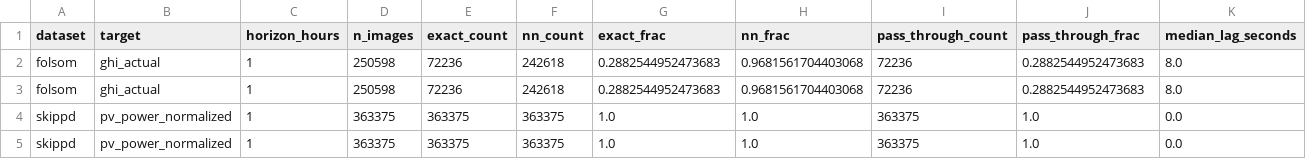
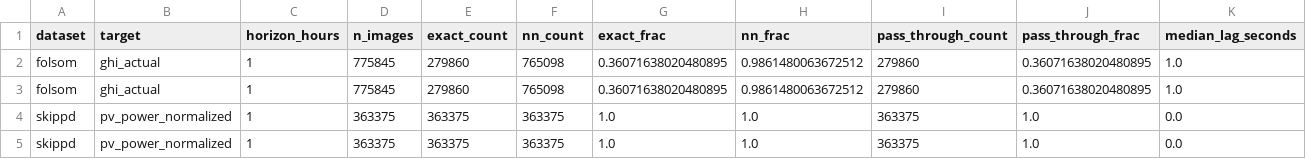
Before and after one commit to Maoxuehui/solar-unibench, a CSV file: figures_full/results/results_e6_alignment.csv, drawn as a sheet; only a part is shown; removed rows and columns are numbered as before the commit, all else as after; rows hold the shown columns only; the diff names each change by its address in the sheet, - before the commit and + after, or states it on an @@ line.

```diff
--- a/figures_full/results/results_e6_alignment.csv
+++ b/figures_full/results/results_e6_alignment.csv
-row 2: folsom | ghi_actual | 1 | 250598 | 72236 | 242618 | 0.2882544952473683 | 0.9681561704403068 | 72236 | 0.2882544952473683 | 8.0
-row 3: folsom | ghi_actual | 1 | 250598 | 72236 | 242618 | 0.2882544952473683 | 0.9681561704403068 | 72236 | 0.2882544952473683 | 8.0
+row 2: folsom | ghi_actual | 1 | 775845 | 279860 | 765098 | 0.36071638020480895 | 0.9861480063672512 | 279860 | 0.36071638020480895 | 1.0
+row 3: folsom | ghi_actual | 1 | 775845 | 279860 | 765098 | 0.36071638020480895 | 0.9861480063672512 | 279860 | 0.36071638020480895 | 1.0
```
Also changed, not shown: figures_full/results/results_e9_cross_dataset.csv, 2 other files.
